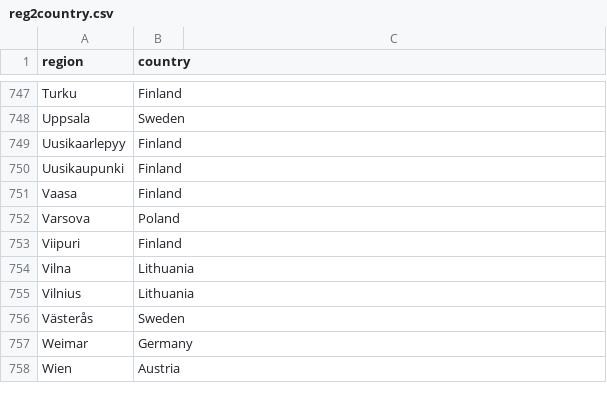
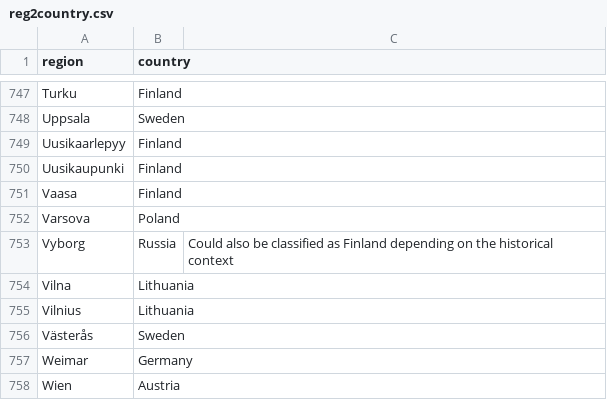
Before and after one commit to COMHIS/bibliographica, a CSV file: inst/extdata/reg2country.csv, drawn as a sheet; only a part is shown, gaps mark what is left out; removed rows and columns are numbered as before the commit, all else as after; the diff names each change by its address in the sheet, - before the commit and + after, or states it on an @@ line.

```diff
--- a/inst/extdata/reg2country.csv
+++ b/inst/extdata/reg2country.csv
-row 753: Viipuri | Finland
+row 753: Vyborg | Russia | Could also be classified as Finland depending on the historical context
```
Also changed, not shown: 1 other file.
